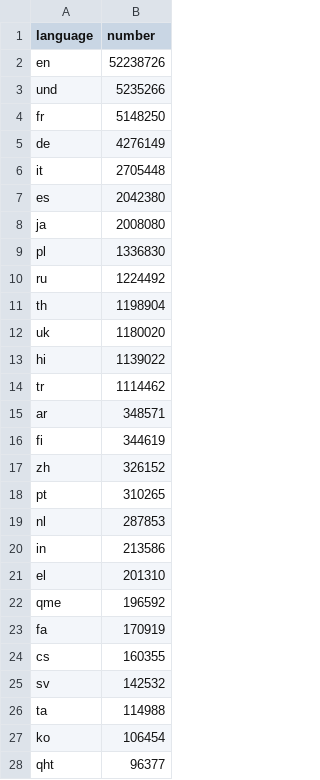
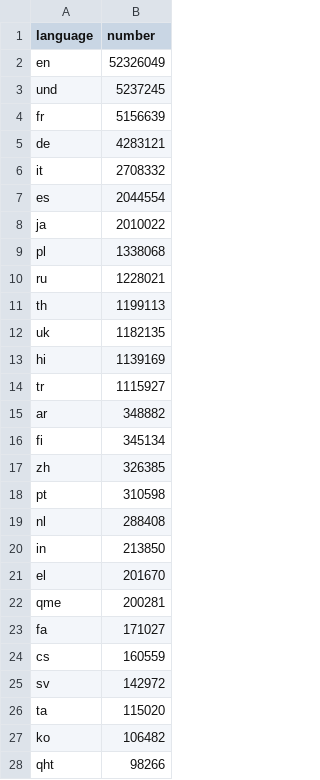
Before and after one commit to alexdrk14/RussiaUkraineWar, a CSV file: data/all_languages_data.csv, drawn as a sheet; only a part is shown; the diff covers the shown part only.

```diff
--- a/data/all_languages_data.csv
+++ b/data/all_languages_data.csv
@@ -1,28 +1,28 @@
 language,number
-en,52238726
-und,5235266
-fr,5148250
-de,4276149
-it,2705448
-es,2042380
-ja,2008080
-pl,1336830
-ru,1224492
-th,1198904
-uk,1180020
-hi,1139022
-tr,1114462
-ar,348571
-fi,344619
-zh,326152
-pt,310265
-nl,287853
-in,213586
-el,201310
-qme,196592
-fa,170919
-cs,160355
-sv,142532
-ta,114988
-ko,106454
-qht,96377
+en,52326049
+und,5237245
+fr,5156639
+de,4283121
+it,2708332
+es,2044554
+ja,2010022
+pl,1338068
+ru,1228021
+th,1199113
+uk,1182135
+hi,1139169
+tr,1115927
+ar,348882
+fi,345134
+zh,326385
+pt,310598
+nl,288408
+in,213850
+el,201670
+qme,200281
+fa,171027
+cs,160559
+sv,142972
+ta,115020
+ko,106482
+qht,98266
```
Also changed, not shown: 1 added row, 1 removed row and 35 edited cells elsewhere in this file, data/daily_hashtags.csv, data/daily_lang.csv, 3 other files.
